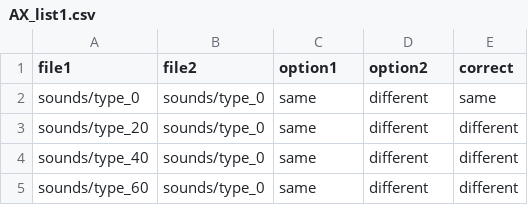
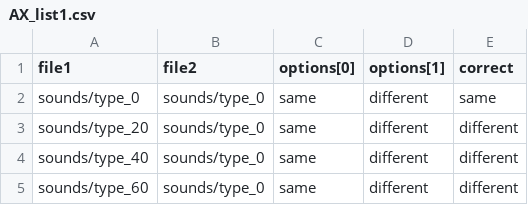
Before and after one commit to keithjohnson-berkeley/perception_on_the_web, a CSV file: js/AX_list1.csv, drawn as a sheet; only a part is shown.

```diff
--- a/js/AX_list1.csv
+++ b/js/AX_list1.csv
@@ -1,2 +1,2 @@
-file1,file2,option1,option2,correct
+file1,file2,options[0],options[1],correct
 sounds/type_0,sounds/type_0,same,different,same
```
Also changed, not shown: ACat_Data.csv, ATrans_Data.csv, 45 other files.
